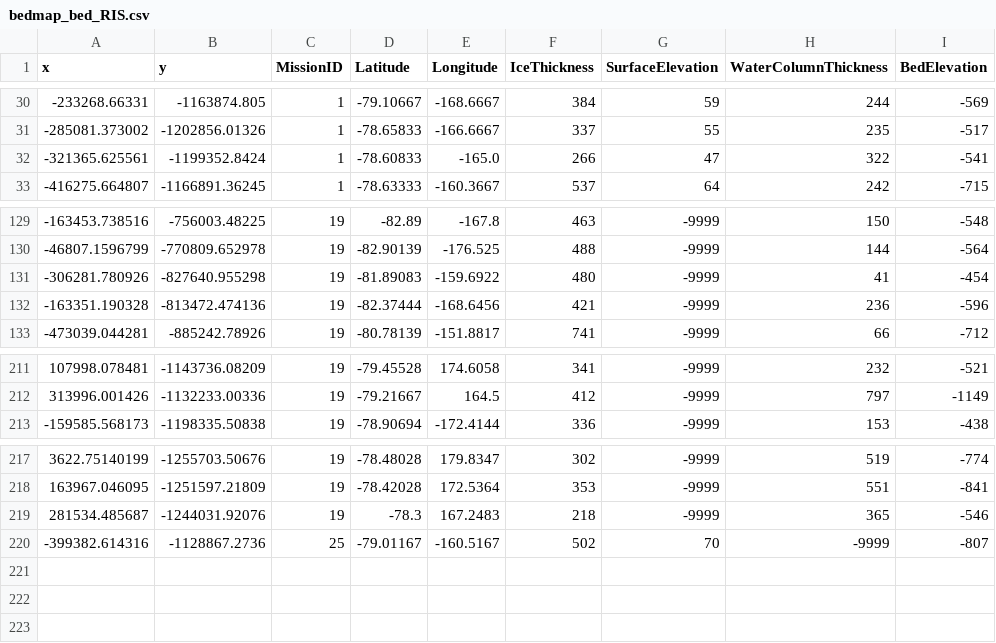
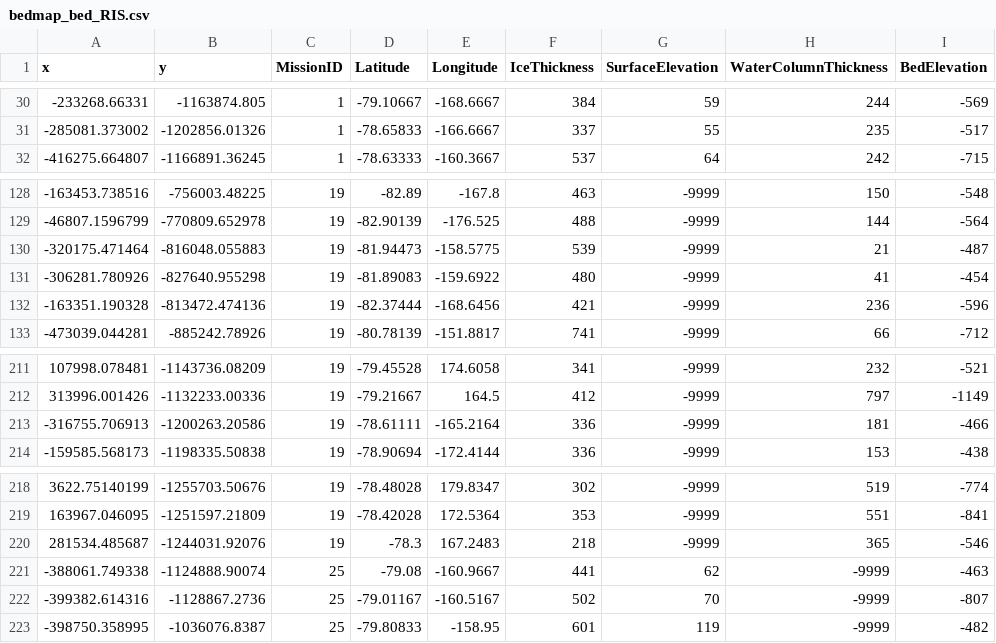
Before and after one commit to mdtanker/RIS_gravity_inversion, a CSV file: bathymetry_data/bedmap_bed_RIS.csv, drawn as a sheet; only a part is shown, gaps mark what is left out; removed rows and columns are numbered as before the commit, all else as after; the diff names each change by its address in the sheet, - before the commit and + after, or states it on an @@ line.

```diff
--- a/bathymetry_data/bedmap_bed_RIS.csv
+++ b/bathymetry_data/bedmap_bed_RIS.csv
-row 32: -321365.625561 | -1199352.8424 | 1 | -78.60833 | -165.0 | 266 | 47 | 322 | -541
+row 130: -320175.471464 | -816048.055883 | 19 | -81.94473 | -158.5775 | 539 | -9999 | 21 | -487
+row 213: -316755.706913 | -1200263.20586 | 19 | -78.61111 | -165.2164 | 336 | -9999 | 181 | -466
+row 221: -388061.749338 | -1124888.90074 | 25 | -79.08 | -160.9667 | 441 | 62 | -9999 | -463
+row 223: -398750.358995 | -1036076.8387 | 25 | -79.80833 | -158.95 | 601 | 119 | -9999 | -482
```
Also changed, not shown: 27 other files.
